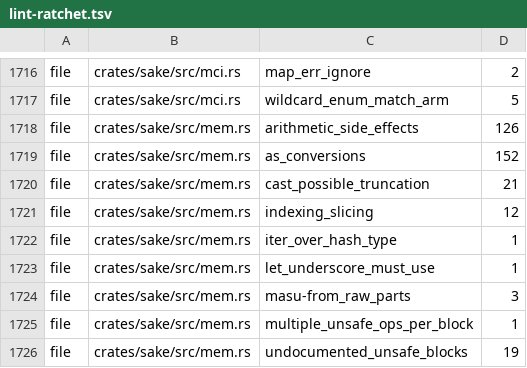
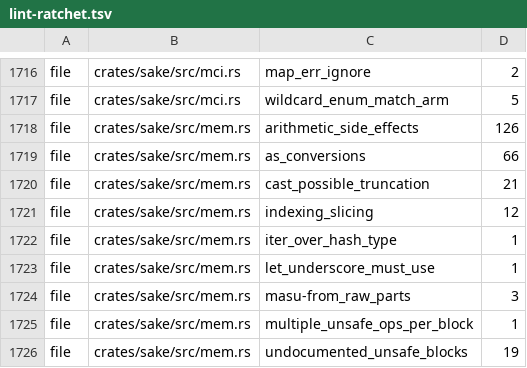
Before and after one commit to a-kaibu/masu, a TSV file: tools/ci/lint-ratchet.tsv, drawn as a sheet; only a part is shown, gaps mark what is left out.

```diff
--- a/tools/ci/lint-ratchet.tsv
+++ b/tools/ci/lint-ratchet.tsv
@@ -1718,3 +1718,3 @@ file	crates/sake/src/mci.rs	wildcard_enum_match_arm	5
 file	crates/sake/src/mem.rs	arithmetic_side_effects	126
-file	crates/sake/src/mem.rs	as_conversions	152
+file	crates/sake/src/mem.rs	as_conversions	66
 file	crates/sake/src/mem.rs	cast_possible_truncation	21
```
Also changed, not shown: 2 other files.
